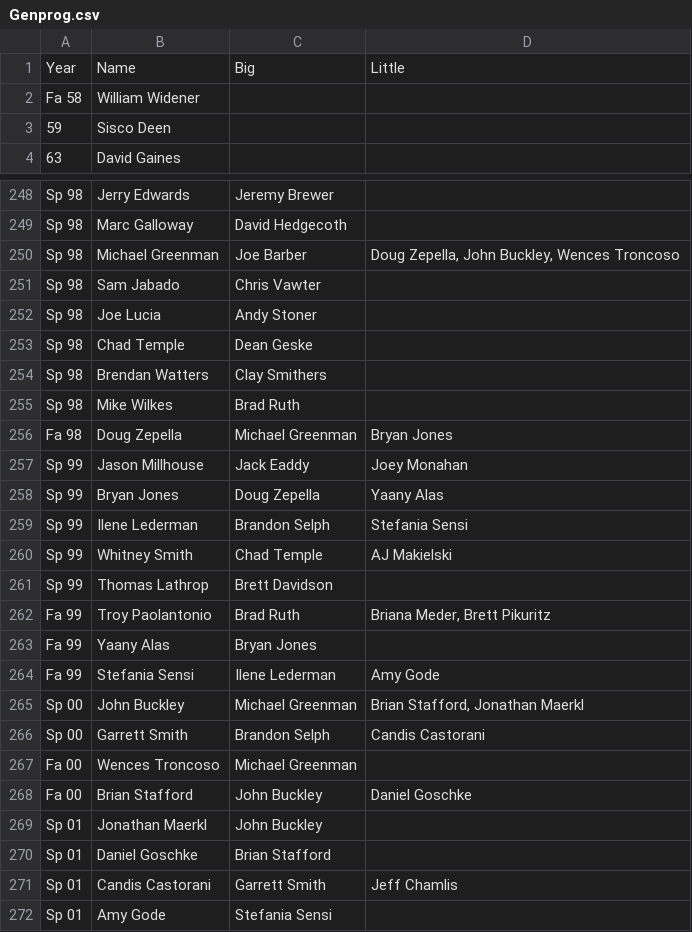
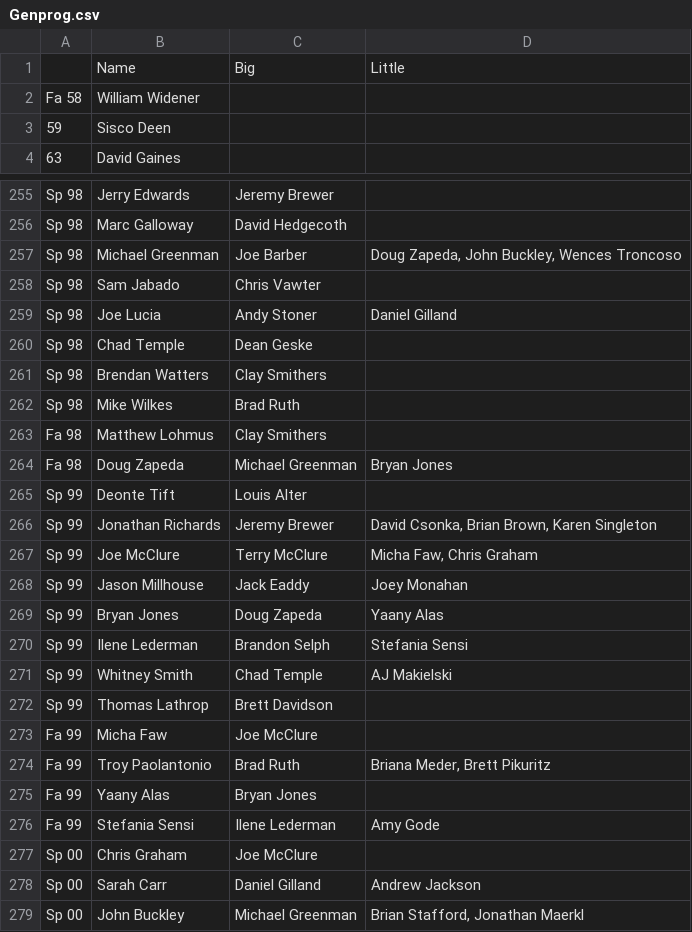
Before and after one commit to friedlettuce/Genealogy, a CSV file: Genprog.csv, drawn as a sheet; only a part is shown, gaps mark what is left out; the shorter side is filled out with more unchanged rows; the diff covers the shown part only.

```diff
--- a/Genprog.csv
+++ b/Genprog.csv
@@ -1,2 +1,2 @@
-Year,Name,Big,Little
+,Name,Big,Little
 Fa 58,William Widener,,
@@ -249,5 +256,5 @@ Sp 98,Jerry Edwards,Jeremy Brewer,
 Sp 98,Marc Galloway,David Hedgecoth,
-Sp 98,Michael Greenman,Joe Barber,"Doug Zepella, John Buckley, Wences Troncoso"
+Sp 98,Michael Greenman,Joe Barber,"Doug Zapeda, John Buckley, Wences Troncoso"
 Sp 98,Sam Jabado,Chris Vawter,
-Sp 98,Joe Lucia,Andy Stoner,
+Sp 98,Joe Lucia,Andy Stoner,Daniel Gilland
 Sp 98,Chad Temple,Dean Geske,
@@ -255,5 +262,9 @@ Sp 98,Brendan Watters,Clay Smithers,
 Sp 98,Mike Wilkes,Brad Ruth,
-Fa 98,Doug Zepella,Michael Greenman,Bryan Jones
+Fa 98,Matthew Lohmus,Clay Smithers,
+Fa 98,Doug Zapeda,Michael Greenman,Bryan Jones
+Sp 99,Deonte Tift,Louis Alter,
+Sp 99,Jonathan Richards,Jeremy Brewer,"David Csonka, Brian Brown, Karen Singleton"
+Sp 99,Joe McClure,Terry McClure,"Micha Faw, Chris Graham"
 Sp 99,Jason Millhouse,Jack Eaddy,Joey Monahan
-Sp 99,Bryan Jones,Doug Zepella,Yaany Alas
+Sp 99,Bryan Jones,Doug Zapeda,Yaany Alas
 Sp 99,Ilene Lederman,Brandon Selph,Stefania Sensi
@@ -261,2 +272,3 @@ Sp 99,Whitney Smith,Chad Temple,AJ Makielski
 Sp 99,Thomas Lathrop,Brett Davidson,
+Fa 99,Micha Faw,Joe McClure,
 Fa 99,Troy Paolantonio,Brad Ruth,"Briana Meder, Brett Pikuritz"
@@ -264,2 +276,4 @@ Fa 99,Yaany Alas,Bryan Jones,
 Fa 99,Stefania Sensi,Ilene Lederman,Amy Gode
+Sp 00,Chris Graham,Joe McClure,
+Sp 00,Sarah Carr,Daniel Gilland,Andrew Jackson
 Sp 00,John Buckley,Michael Greenman,"Brian Stafford, Jonathan Maerkl"
```
Also changed, not shown: 9 added rows, 2 removed rows and 24 edited cells elsewhere in this file.
